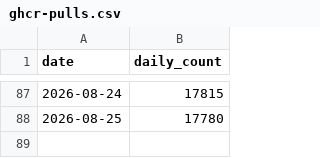
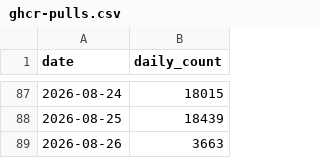
Before and after one commit to Silesian-Phoenix/bambuddy-rc522, a CSV file: maziggy/bambuddy/ghcr-pulls.csv, drawn as a sheet; only a part is shown, gaps mark what is left out; the diff covers the shown part only.

```diff
--- a/maziggy/bambuddy/ghcr-pulls.csv
+++ b/maziggy/bambuddy/ghcr-pulls.csv
@@ -87,2 +87,3 @@ date,daily_count
-2026-08-24,17815
-2026-08-25,17780
+2026-08-24,18015
+2026-08-25,18439
+2026-08-26,3663
```
Also changed, not shown: 27 edited cells elsewhere in this file, 1 other file.
